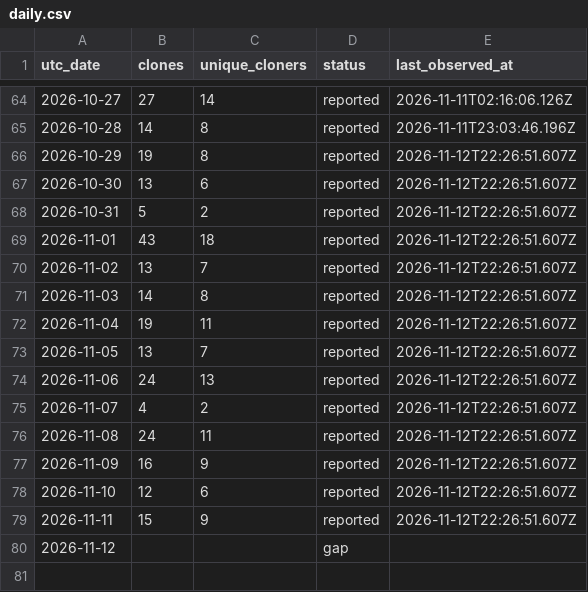
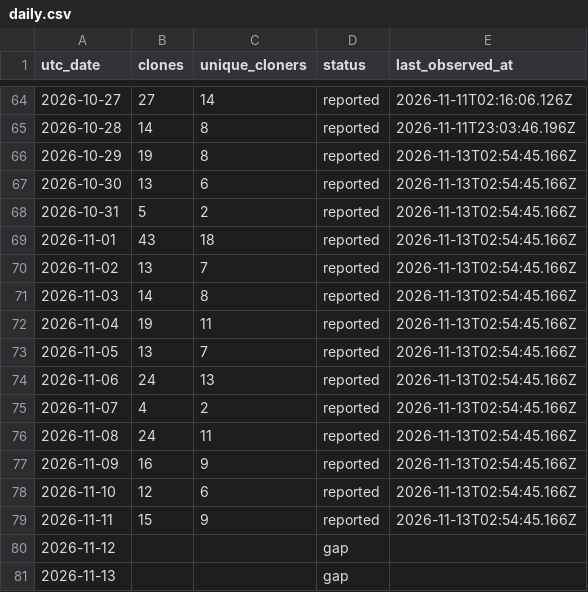
Before and after one commit to zachealy1/orchestrator, a CSV file: clones/daily.csv, drawn as a sheet; only a part is shown, gaps mark what is left out.

```diff
--- a/clones/daily.csv
+++ b/clones/daily.csv
@@ -65,16 +65,17 @@ utc_date,clones,unique_cloners,status,last_observed_at
 2026-10-28,14,8,reported,2026-11-11T23:03:46.196Z
-2026-10-29,19,8,reported,2026-11-12T22:26:51.607Z
-2026-10-30,13,6,reported,2026-11-12T22:26:51.607Z
-2026-10-31,5,2,reported,2026-11-12T22:26:51.607Z
-2026-11-01,43,18,reported,2026-11-12T22:26:51.607Z
-2026-11-02,13,7,reported,2026-11-12T22:26:51.607Z
-2026-11-03,14,8,reported,2026-11-12T22:26:51.607Z
-2026-11-04,19,11,reported,2026-11-12T22:26:51.607Z
-2026-11-05,13,7,reported,2026-11-12T22:26:51.607Z
-2026-11-06,24,13,reported,2026-11-12T22:26:51.607Z
-2026-11-07,4,2,reported,2026-11-12T22:26:51.607Z
-2026-11-08,24,11,reported,2026-11-12T22:26:51.607Z
-2026-11-09,16,9,reported,2026-11-12T22:26:51.607Z
-2026-11-10,12,6,reported,2026-11-12T22:26:51.607Z
-2026-11-11,15,9,reported,2026-11-12T22:26:51.607Z
+2026-10-29,19,8,reported,2026-11-13T02:54:45.166Z
+2026-10-30,13,6,reported,2026-11-13T02:54:45.166Z
+2026-10-31,5,2,reported,2026-11-13T02:54:45.166Z
+2026-11-01,43,18,reported,2026-11-13T02:54:45.166Z
+2026-11-02,13,7,reported,2026-11-13T02:54:45.166Z
+2026-11-03,14,8,reported,2026-11-13T02:54:45.166Z
+2026-11-04,19,11,reported,2026-11-13T02:54:45.166Z
+2026-11-05,13,7,reported,2026-11-13T02:54:45.166Z
+2026-11-06,24,13,reported,2026-11-13T02:54:45.166Z
+2026-11-07,4,2,reported,2026-11-13T02:54:45.166Z
+2026-11-08,24,11,reported,2026-11-13T02:54:45.166Z
+2026-11-09,16,9,reported,2026-11-13T02:54:45.166Z
+2026-11-10,12,6,reported,2026-11-13T02:54:45.166Z
+2026-11-11,15,9,reported,2026-11-13T02:54:45.166Z
 2026-11-12,,,gap,
+2026-11-13,,,gap,
```
Also changed, not shown: daily.csv, 7 other files.
